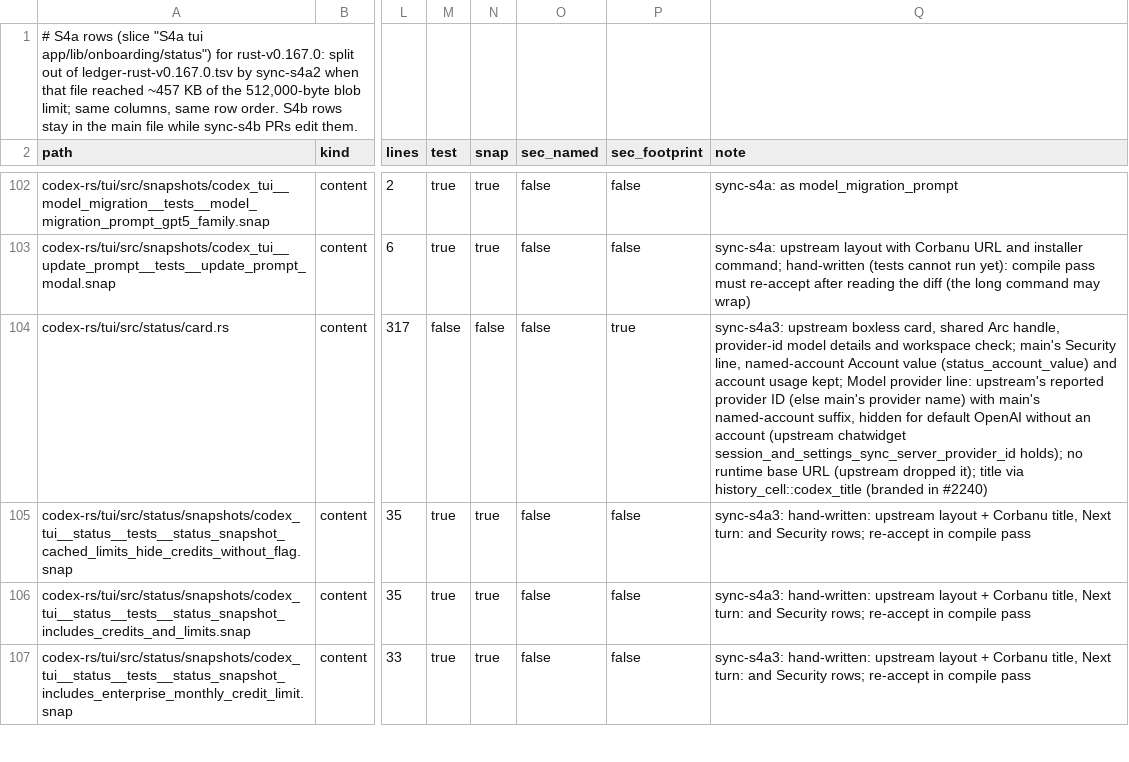
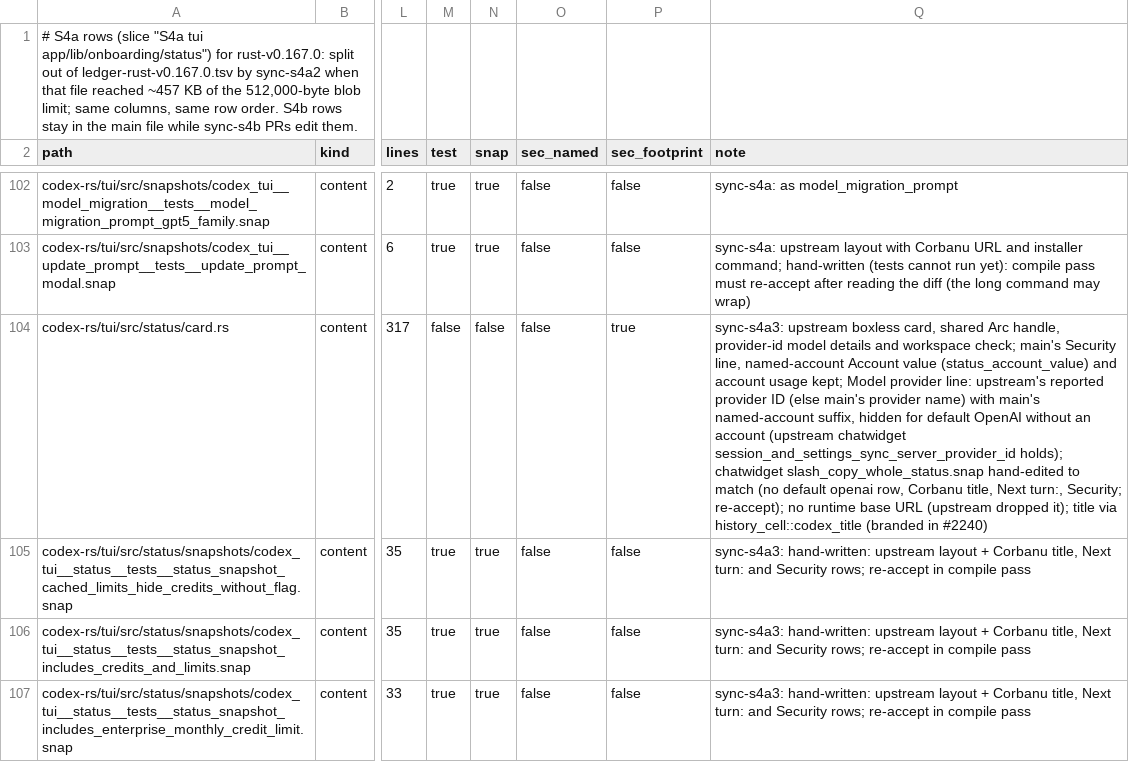
Before and after one commit to CorbanuCore/CorbanuTerminal, a TSV file: docs/management/upstreamSync/ledger-rust-v0.167.0-s4a.tsv, drawn as a sheet; only a part is shown, gaps mark what is left out; the diff names each change by its address in the sheet, - before the commit and + after, or states it on an @@ line.

Commit message:
Review r3: slash-copy status snapshot follows the card (hand-edited)

```diff
--- a/docs/management/upstreamSync/ledger-rust-v0.167.0-s4a.tsv
+++ b/docs/management/upstreamSync/ledger-rust-v0.167.0-s4a.tsv
-Q104 (note): …session_and_settings_sync_server_provider_id holds); no runtime…
+Q104 (note): …session_and_settings_sync_server_provider_id holds); chatwidget slash_copy_whole_status.snap hand-edited to match (no default openai row, Corbanu title, Next turn:, Security; re-accept); no runtime…
```
Also changed, not shown: 1 other file.
